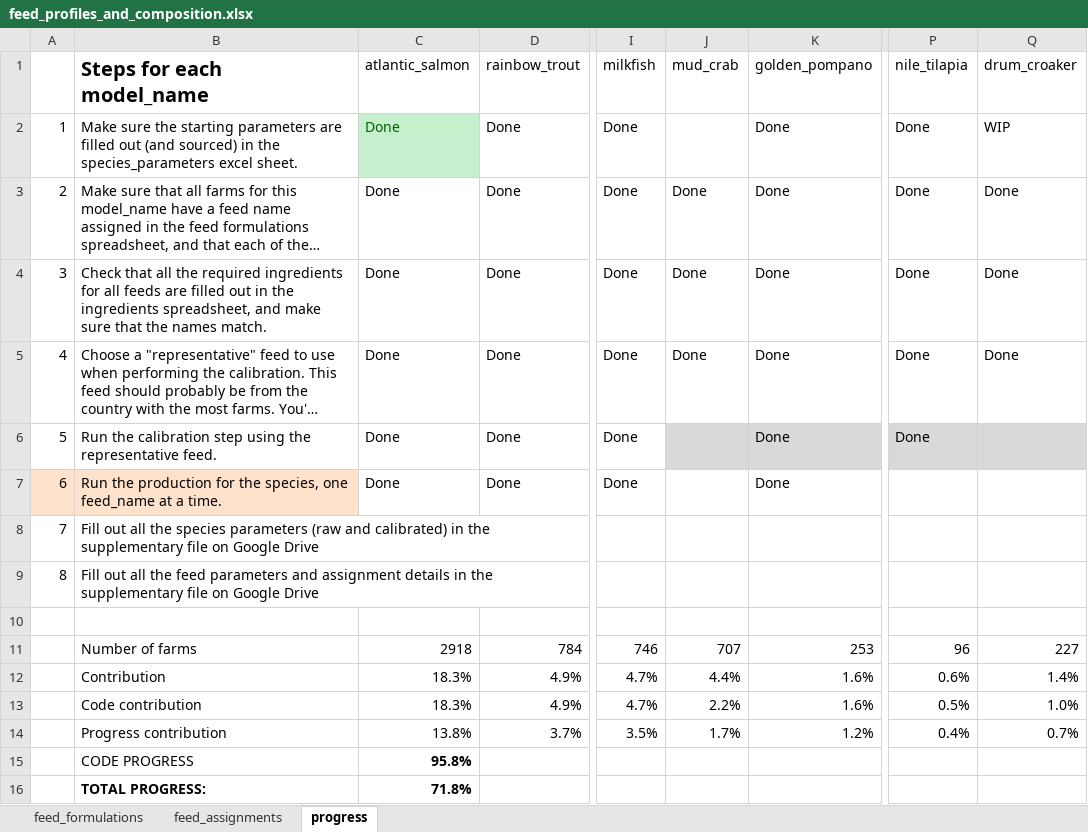
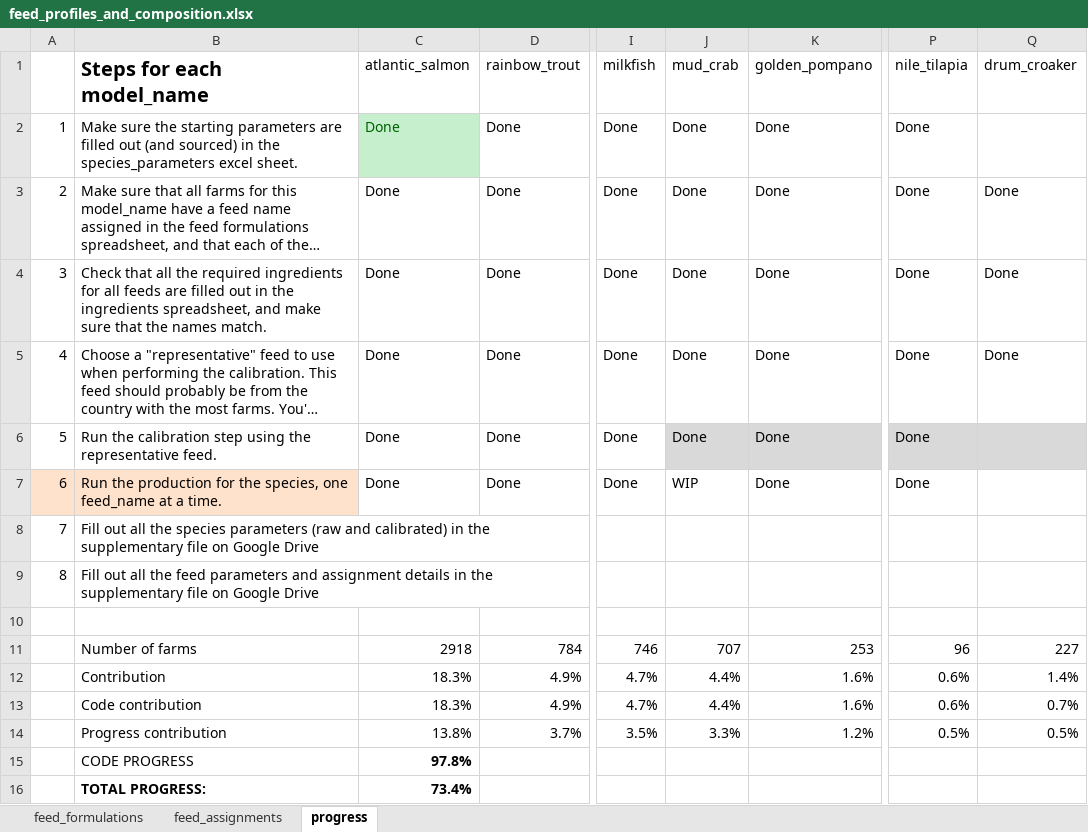
Before and after one commit to Sustainable-Aquafeeds-Project/climate_risks_to_fed_mariculture, an Excel workbook: data/raw_data/feed_profiles_and_composition.xlsx, sheet progress, drawn as a sheet; only a part is shown, gaps mark what is left out; long unchanged cells end in …; values as stored, in another font and other column widths than the file's, no borders; conditional formats not drawn; the diff names each change by its address in the sheet, - before the commit and + after, or states it on an @@ line.

Commit message:
Mud crab parameters

```diff
--- a/data/raw_data/feed_profiles_and_composition.xlsx (sheet progress)
+++ b/data/raw_data/feed_profiles_and_composition.xlsx (sheet progress)
-J2 (mud_crab): (empty)
+J2 (mud_crab): Done
-Q2 (drum_croaker): WIP
+Q2 (drum_croaker): (empty)
-J6 (mud_crab): (empty)
+J6 (mud_crab): Done
-J7 (mud_crab): (empty)
+J7 (mud_crab): WIP
-P7 (nile_tilapia): (empty)
+P7 (nile_tilapia): Done
-J13 (mud_crab): 2.2%
+J13 (mud_crab): 4.4%
-P13 (nile_tilapia): 0.5%
+P13 (nile_tilapia): 0.6%
-Q13 (drum_croaker): 1.0%
+Q13 (drum_croaker): 0.7%
-J14 (mud_crab): 1.7%
+J14 (mud_crab): 3.3%
-P14 (nile_tilapia): 0.4%
+P14 (nile_tilapia): 0.5%
-Q14 (drum_croaker): 0.7%
+Q14 (drum_croaker): 0.5%
-C15 (atlantic_salmon): 95.8%
+C15 (atlantic_salmon): 97.8%
-C16 (atlantic_salmon): 71.8%
+C16 (atlantic_salmon): 73.4%
```
Also changed, not shown: 19 other files.
